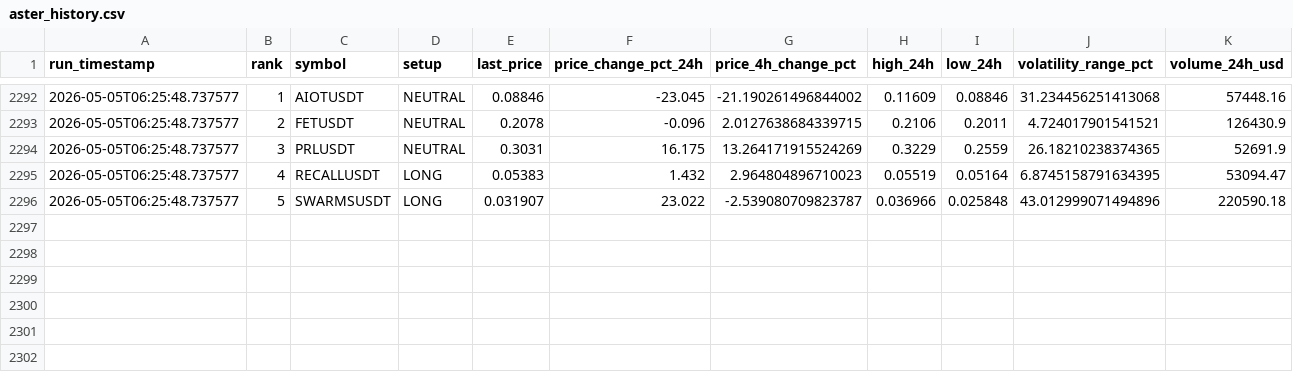
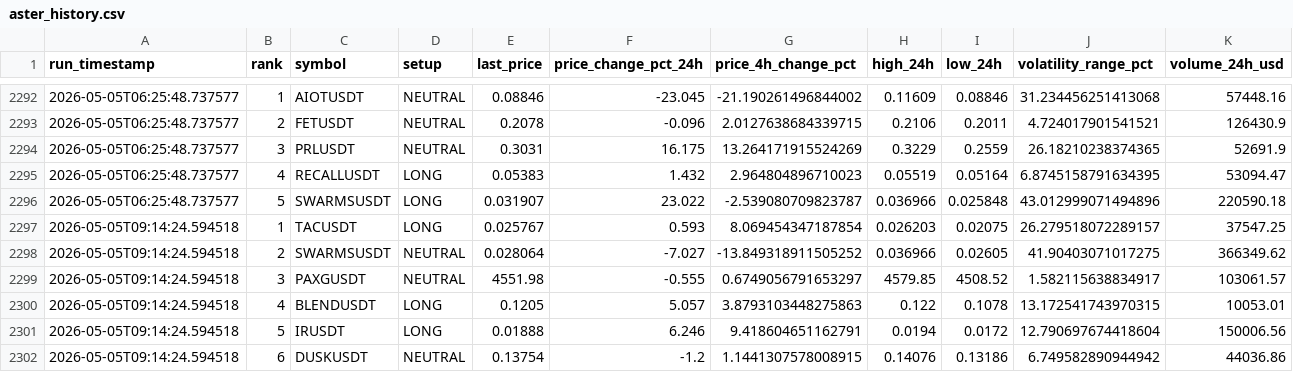
Before and after one commit to polsz1/asterdex-scanner, a CSV file: aster_history.csv, drawn as a sheet; only a part is shown, gaps mark what is left out; rows hold the shown columns only; the diff names each change by its address in the sheet, - before the commit and + after, or states it on an @@ line.

```diff
--- a/aster_history.csv
+++ b/aster_history.csv
+row 2297: 2026-05-05T09:14:24.594518 | 1 | TACUSDT | LONG | 0.025767 | 0.593 | 8.069454347187854 | 0.026203 | 0.02075 | 26.279518072289157 | 37547.25
+row 2298: 2026-05-05T09:14:24.594518 | 2 | SWARMSUSDT | NEUTRAL | 0.028064 | -7.027 | -13.849318911505252 | 0.036966 | 0.02605 | 41.90403071017275 | 366349.62
+row 2299: 2026-05-05T09:14:24.594518 | 3 | PAXGUSDT | NEUTRAL | 4551.98 | -0.555 | 0.6749056791653297 | 4579.85 | 4508.52 | 1.582115638834917 | 103061.57
+row 2300: 2026-05-05T09:14:24.594518 | 4 | BLENDUSDT | LONG | 0.1205 | 5.057 | 3.8793103448275863 | 0.122 | 0.1078 | 13.172541743970315 | 10053.01
+row 2301: 2026-05-05T09:14:24.594518 | 5 | IRUSDT | LONG | 0.01888 | 6.246 | 9.418604651162791 | 0.0194 | 0.0172 | 12.790697674418604 | 150006.56
+row 2302: 2026-05-05T09:14:24.594518 | 6 | DUSKUSDT | NEUTRAL | 0.13754 | -1.2 | 1.1441307578008915 | 0.14076 | 0.13186 | 6.749582890944942 | 44036.86
```
Also changed, not shown: 3 other files.
